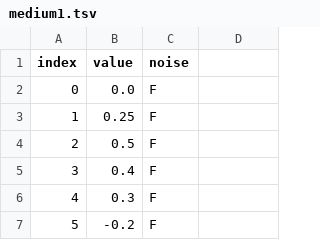
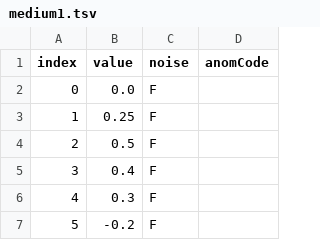
Before and after one commit to SmithCollegeHCV/StreamingData, a TSV file: public/data/medium1.tsv, drawn as a sheet; only a part is shown.

```diff
--- a/public/data/medium1.tsv
+++ b/public/data/medium1.tsv
@@ -1,2 +1,2 @@
-index	value	noise
+index	value	noise	anomCode
 0	0.0	F
```
Also changed, not shown: public/data/slow1.tsv, public/data/slow2.tsv, 9 other files.
